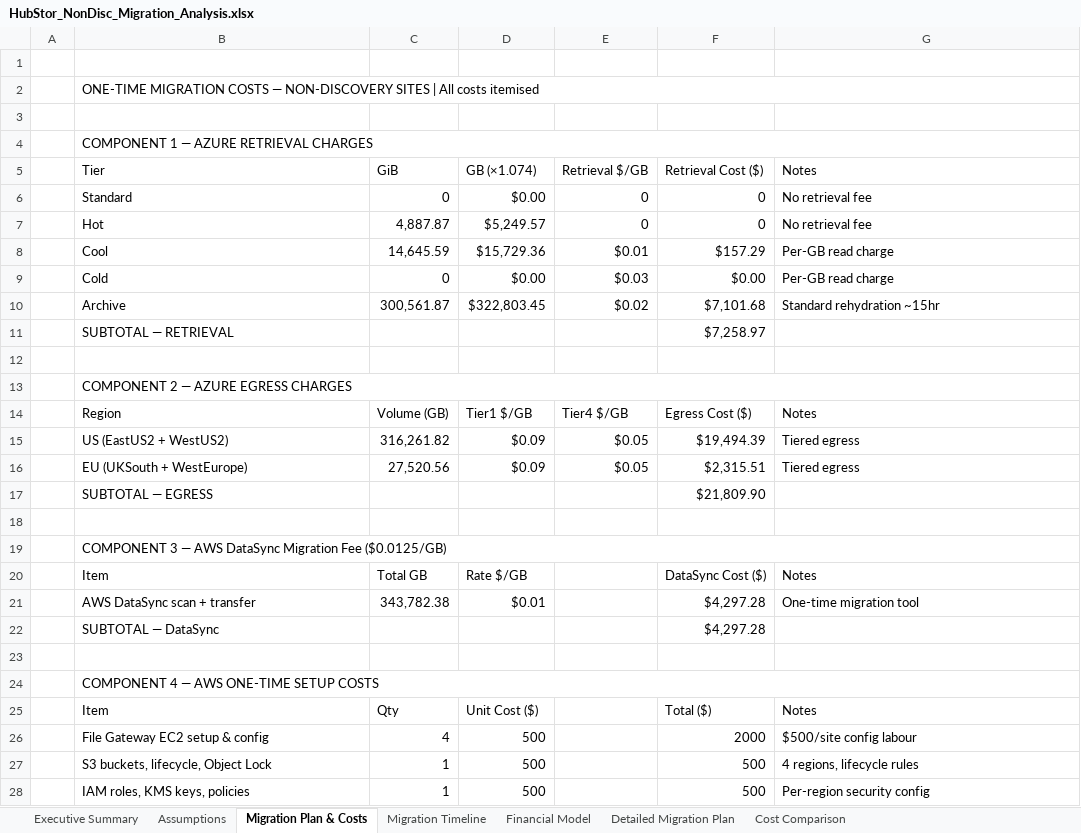
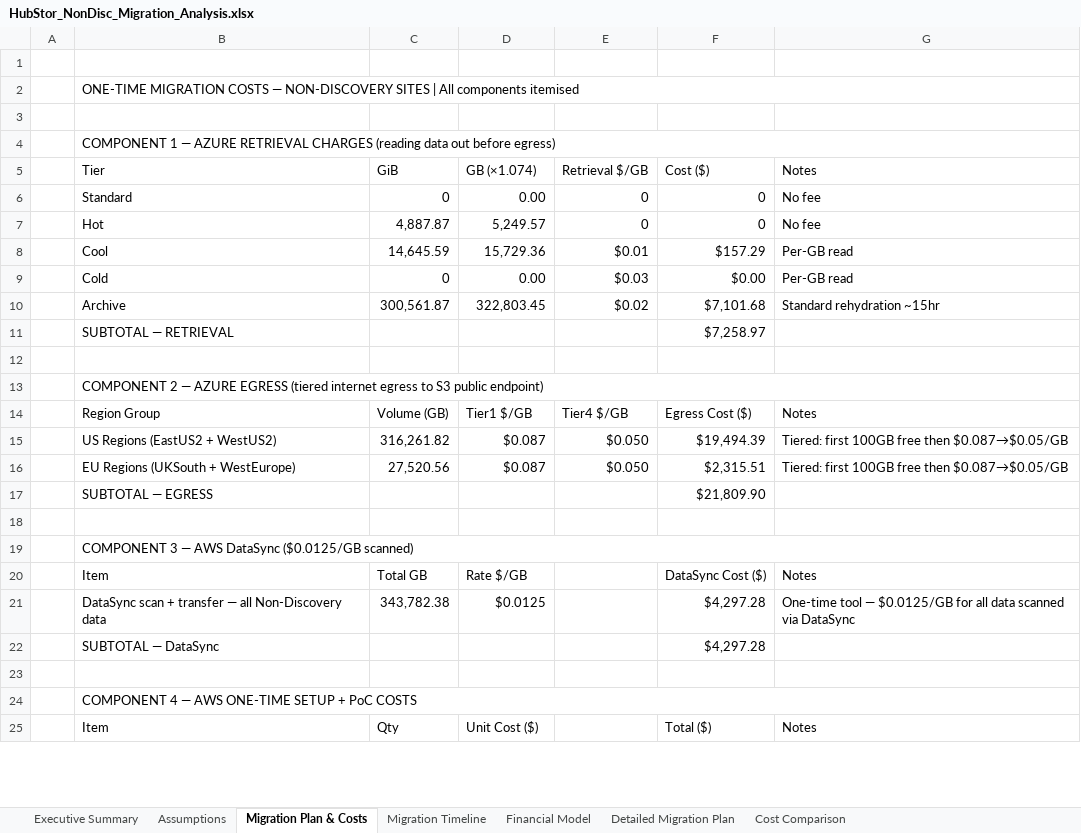
Before and after one commit to AI-and-I-26/sop-generation-agent-poc, an Excel workbook: outputs/HubStor_NonDisc_Migration_Analysis.xlsx, sheet Migration Plan & Costs, drawn as a sheet; only a part is shown; values as stored, in another font and other column widths than the file's, no cell formats; removed rows and columns are numbered as before the commit, all else as after; the diff covers the shown part only; the diff names each change by its address in the sheet, - before the commit and + after, or states it on an @@ line.

```diff
--- a/outputs/HubStor_NonDisc_Migration_Analysis.xlsx (sheet Migration Plan & Costs)
+++ b/outputs/HubStor_NonDisc_Migration_Analysis.xlsx (sheet Migration Plan & Costs)
-B2 (Tier): …| All costs itemised
+B2 (Tier): …| All components itemised
-B4 (Tier): …RETRIEVAL CHARGES
+B4 (Tier): …RETRIEVAL CHARGES (reading data out before egress)
-F5: Retrieval Cost ($)
+F5: Cost ($)
-D6 (GB (×1.074)): $0.00
+D6 (GB (×1.074)): 0.00
-G6:G7 (Notes): No retrieval fee
+G6:G7 (Notes): No fee
-D7 (GB (×1.074)): $5,249.57
+D7 (GB (×1.074)): 5,249.57
-D8 (GB (×1.074)): $15,729.36
+D8 (GB (×1.074)): 15,729.36
-G8:G9 (Notes): Per-GB read charge
+G8:G9 (Notes): Per-GB read
-D9 (GB (×1.074)): $0.00
+D9 (GB (×1.074)): 0.00
-D10 (GB (×1.074)): $322,803.45
+D10 (GB (×1.074)): 322,803.45
-B13 (Tier): …AZURE EGRESS CHARGES
+B13 (Tier): …AZURE EGRESS (tiered internet egress to S3 public endpoint)
-B14 (Tier): Region
+B14 (Tier): Region Group
-row 15:  | US (EastUS2 + WestUS2) | 316,261.82 | $0.09 | $0.05 | $19,494.39 | Tiered egress
-row 16:  | EU (UKSouth + WestEurope) | 27,520.56 | $0.09 | $0.05 | $2,315.51 | Tiered egress
+row 15:  | US Regions (EastUS2 + WestUS2) | 316,261.82 | $0.087 | $0.050 | $19,494.39 | Tiered: first 100GB free then $0.087→$0.05/GB
+row 16:  | EU Regions (UKSouth + WestEurope) | 27,520.56 | $0.087 | $0.050 | $2,315.51 | Tiered: first 100GB free then $0.087→$0.05/GB
-B19 (Tier): …AWS DataSync Migration Fee ($0.0125/GB)
+B19 (Tier): …AWS DataSync ($0.0125/GB scanned)
-row 21:  | AWS DataSync scan + transfer | 343,782.38 | $0.01 |  | $4,297.28 | One-time migration tool
+row 21:  | DataSync scan + transfer — all Non-Discovery data | 343,782.38 | $0.0125 |  | $4,297.28 | One-time tool — $0.0125/GB for all data scanned via DataSync
-B24 (Tier): COMPONENT 4 — AWS ONE-TIME SETUP COSTS
+B24 (Tier): COMPONENT 4 — AWS ONE-TIME SETUP + PoC COSTS
-row 26:  | File Gateway EC2 setup & config | 4 | 500 |  | 2000 | $500/site config labour
-row 27:  | S3 buckets, lifecycle, Object Lock | 1 | 500 |  | 500 | 4 regions, lifecycle rules
-row 28:  | IAM roles, KMS keys, policies | 1 | 500 |  | 500 | Per-region security config
```
Also changed, not shown: 13 added rows, 2 removed rows and 9 edited cells elsewhere in this sheet, sheet Detailed Migration Plan, sheet Migration Timeline, sheet Financial Model, sheet Assumptions, sheet Executive Summary, sheet Cost Comparison, cell formats.
